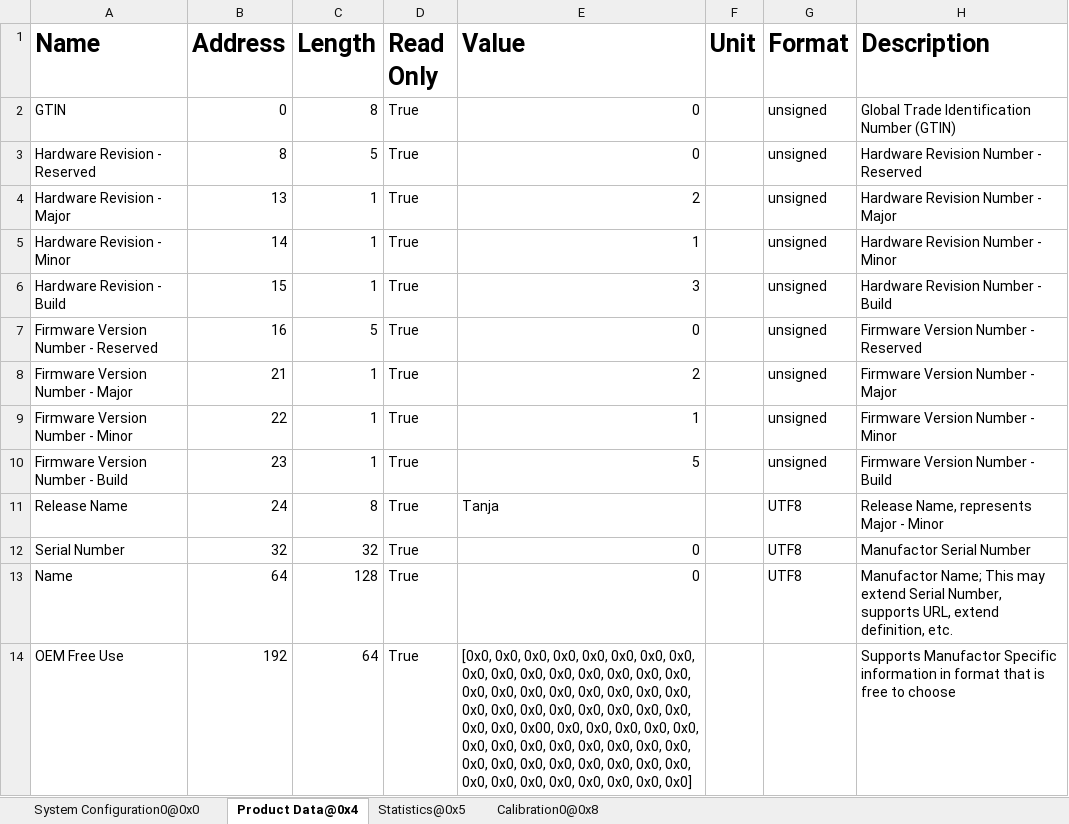
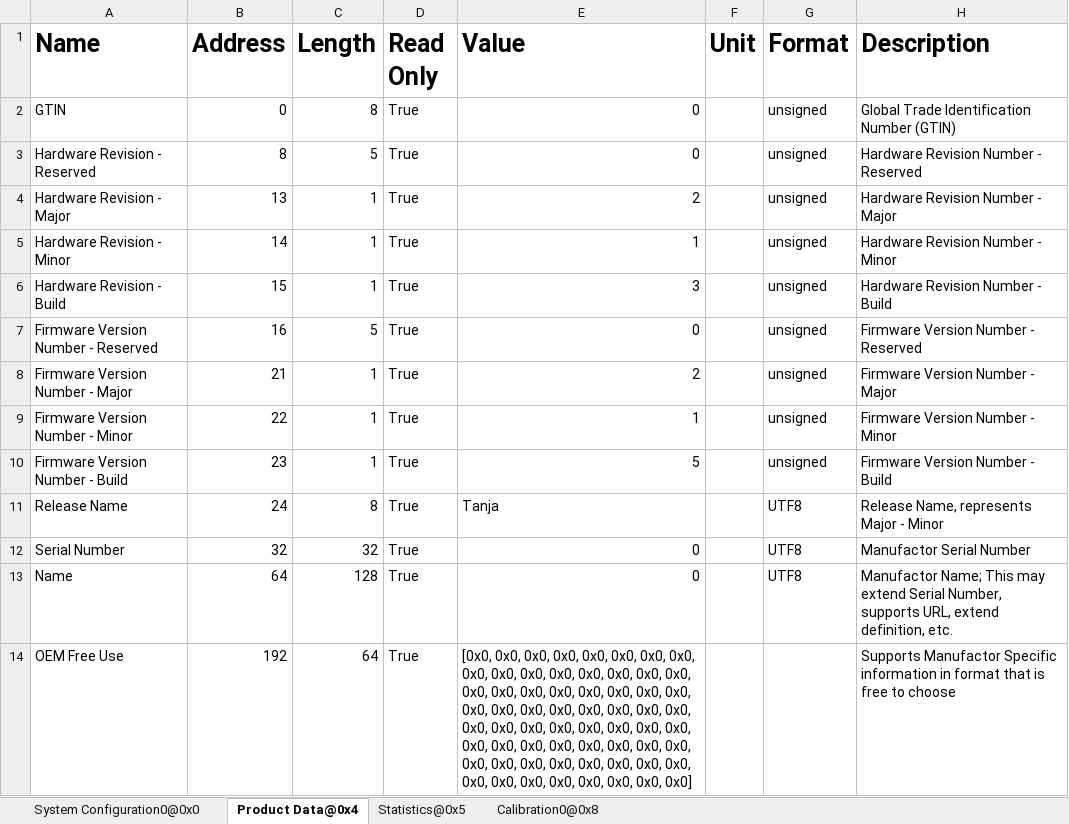
Before and after one commit to MyTooliT/ICOc, an Excel workbook: ProductionTests/Sthv2.1.5.xlsx, sheet Product Data@0x4, drawn as a sheet; values as stored, in another font and other column widths than the file's, no borders; the diff names each change by its address in the sheet, - before the commit and + after, or states it on an @@ line.

```diff
--- a/ProductionTests/Sthv2.1.5.xlsx (sheet Product Data@0x4)
+++ b/ProductionTests/Sthv2.1.5.xlsx (sheet Product Data@0x4)
-E14 (Value): …0x0, 0x0, 0x00, 0x0, 0x0,…
+E14 (Value): …0x0, 0x0, 0x0, 0x0, 0x0,…
```
Also changed, not shown: sheet Calibration0@0x8, sheet Statistics@0x5.
